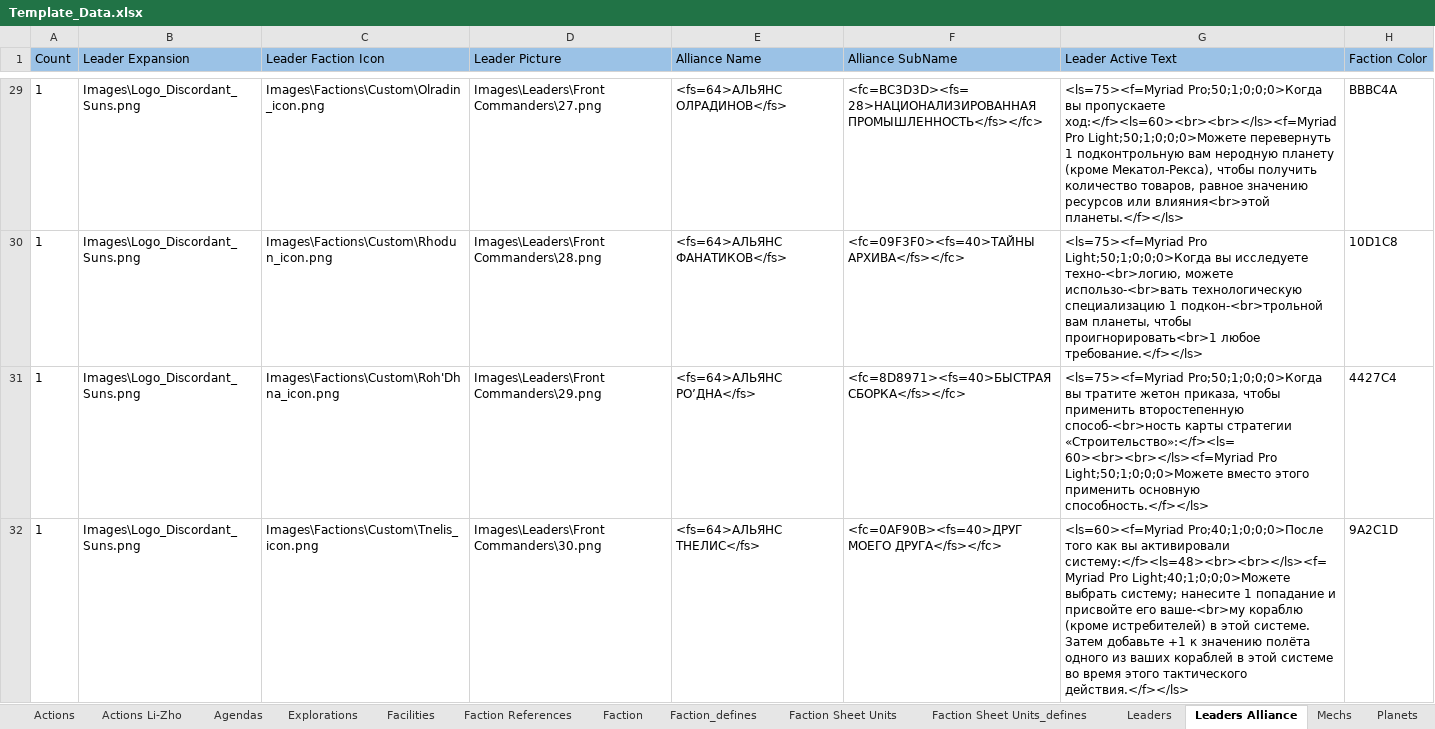
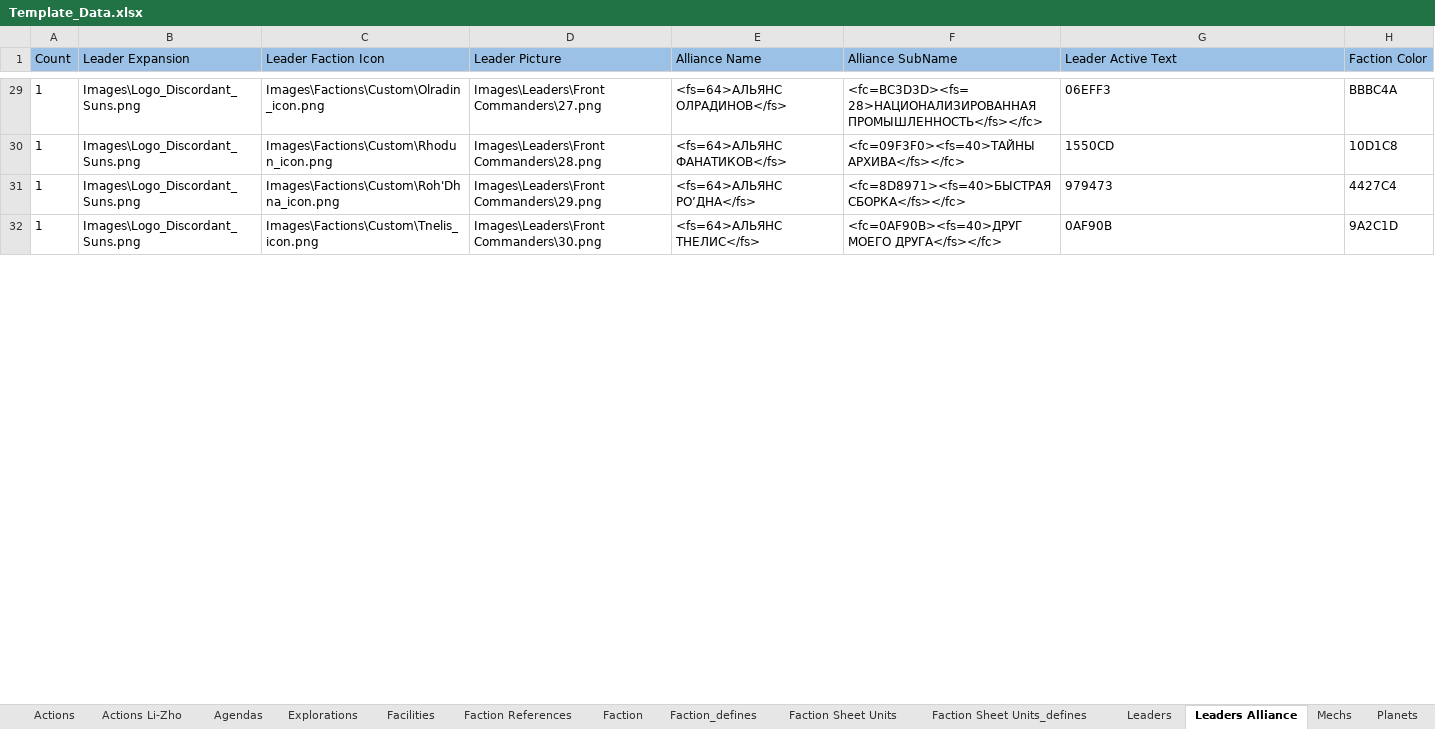
Before and after one commit to ZhenjaMax/TI4Templates, an Excel workbook: Template_Data.xlsx, sheet Leaders Alliance, drawn as a sheet; only a part is shown, gaps mark what is left out; values as stored, in another font and other column widths than the file's, no borders; the diff covers the shown part only; the diff names each change by its address in the sheet, - before the commit and + after, or states it on an @@ line.

```diff
--- a/Template_Data.xlsx (sheet Leaders Alliance)
+++ b/Template_Data.xlsx (sheet Leaders Alliance)
-G29 (Leader Active Text): <ls=75><f=Myriad Pro;50;1;0;0;0>Когда вы пропускаете ход:</f><ls=60><br><br></ls><f=Myriad Pro Light;50;1;0;0;0>Можете перевернуть 1 подконтрольную вам неродную планету (кроме Мекатол-Рекса), чтобы получить количество товаров, равное значению ресурсов или влияния<br>этой планеты.</f></ls>
+G29 (Leader Active Text): 06EFF3
-G30 (Leader Active Text): <ls=75><f=Myriad Pro Light;50;1;0;0;0>Когда вы исследуете техно-<br>логию, можете использо-<br>вать технологическую специализацию 1 подкон-<br>трольной вам планеты, чтобы проигнорировать<br>1 любое требование.</f></ls>
+G30 (Leader Active Text): 1550CD
-G31 (Leader Active Text): <ls=75><f=Myriad Pro;50;1;0;0;0>Когда вы тратите жетон приказа, чтобы применить второстепенную способ-<br>ность карты стратегии «Строительство»:</f><ls=60><br><br></ls><f=Myriad Pro Light;50;1;0;0;0>Можете вместо этого применить основную способность.</f></ls>
+G31 (Leader Active Text): 979473
-G32 (Leader Active Text): <ls=60><f=Myriad Pro;40;1;0;0;0>После того как вы активировали систему:</f><ls=48><br><br></ls><f=Myriad Pro Light;40;1;0;0;0>Можете выбрать систему; нанесите 1 попадание и присвойте его ваше-<br>му кораблю (кроме истребителей) в этой системе. Затем добавьте +1 к значению полёта одного из ваших кораблей в этой системе во время этого тактического действия.</f></ls>
+G32 (Leader Active Text): 0AF90B
```
Also changed, not shown: 31 edited cells elsewhere in this sheet, sheet Leaders, sheet Actions.
